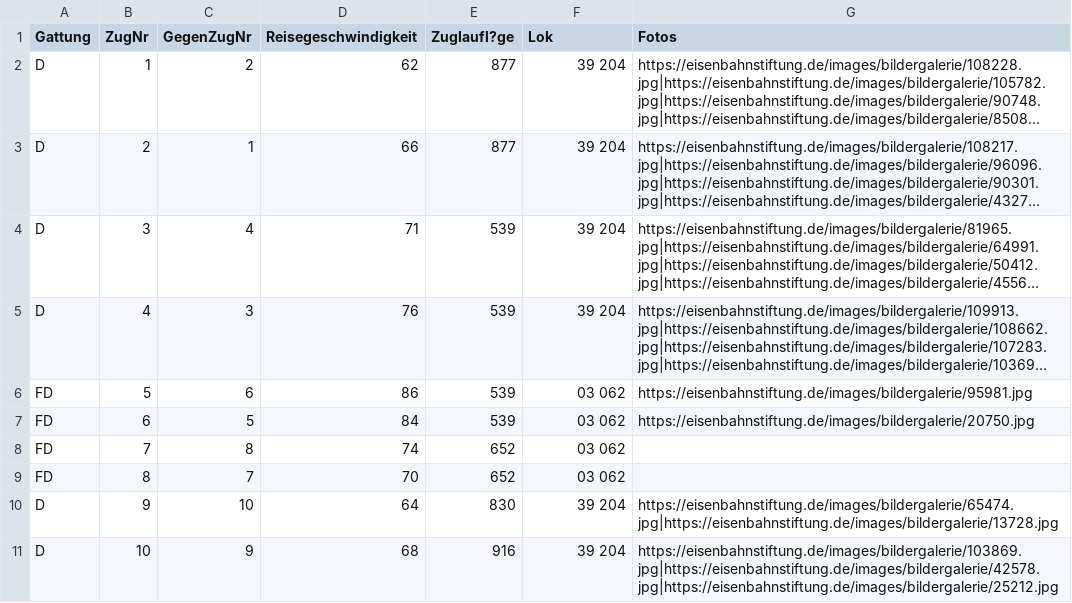
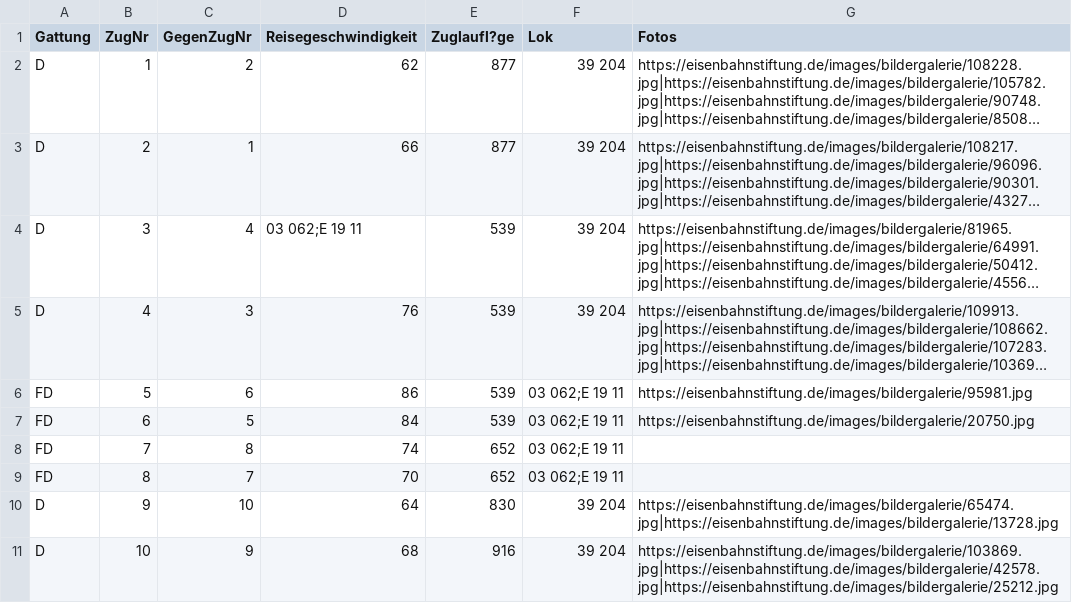
Before and after one commit to Moba160/DRG39, a CSV file: data/fahrplan/zuege.csv, drawn as a sheet; only a part is shown; long unchanged cells end in …; the diff names each change by its address in the sheet, - before the commit and + after, or states it on an @@ line.

```diff
--- a/data/fahrplan/zuege.csv
+++ b/data/fahrplan/zuege.csv
-D4 (Reisegeschwindigkeit): 71
+D4 (Reisegeschwindigkeit): 03 062;E 19 11
-F6:F9 (Lok): 03 062
+F6:F9 (Lok): 03 062;E 19 11
```
Also changed, not shown: data/fahrplan/geo.csv, data/fahrplan/kbs.csv, 46 other files.
